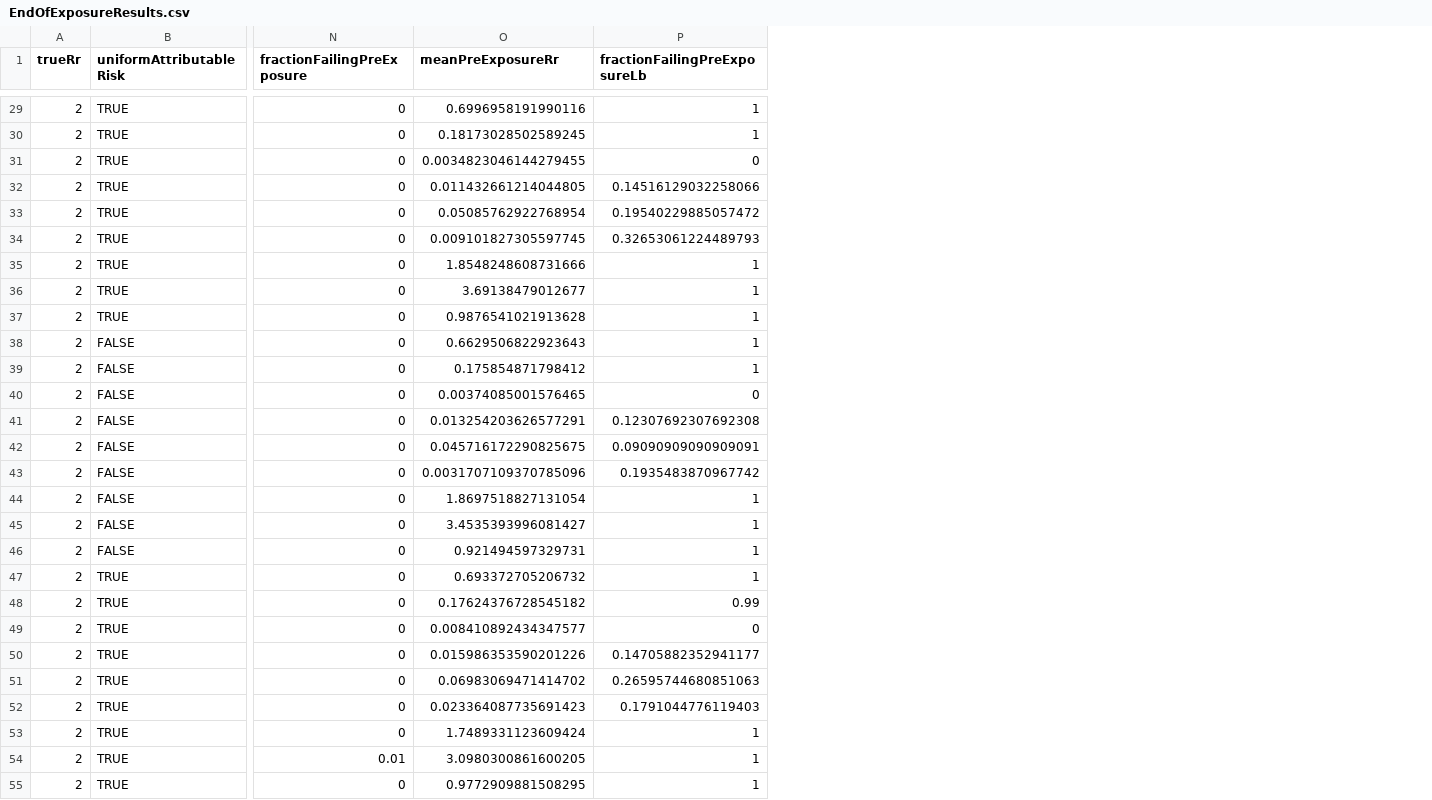
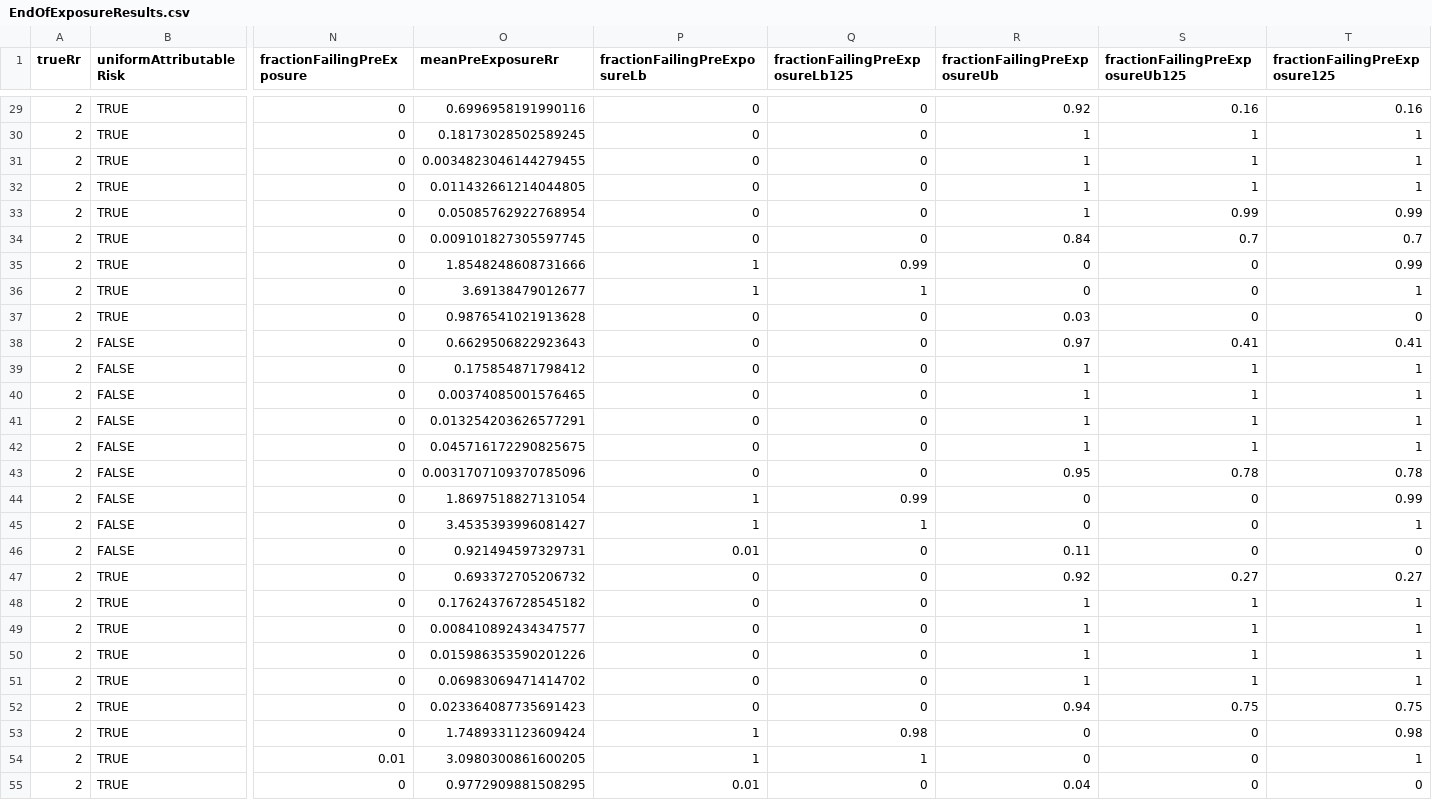
Before and after one commit to ohdsi-studies/SccsDiagnosticsEvaluation, a CSV file: SimulationStudies/EndOfExposureResults.csv, drawn as a sheet; only a part is shown, gaps mark what is left out; the diff covers the shown part only; the diff names each change by its address in the sheet, - before the commit and + after, or states it on an @@ line.

Commit message:
Changing our end-of-exposure diagnostic

```diff
--- a/SimulationStudies/EndOfExposureResults.csv
+++ b/SimulationStudies/EndOfExposureResults.csv
+column Q (fractionFailingPreExposureLb125), rows 29-55: 0 | 0 | 0 | 0 | 0 | 0 | 0.99 | 1 | 0 | 0 | 0 | 0 | 0 | 0 | 0 | 0.99 | 1 | 0 | 0 | 0 | 0 | 0 | 0 | 0 | 0.98 | 1 | 0
+column R (fractionFailingPreExposureUb), rows 29-55: 0.92 | 1 | 1 | 1 | 1 | 0.84 | 0 | 0 | 0.03 | 0.97 | 1 | 1 | 1 | 1 | 0.95 | 0 | 0 | 0.11 | 0.92 | 1 | 1 | 1 | 1 | 0.94 | 0 | 0 | 0.04
+column S (fractionFailingPreExposureUb125), rows 29-55: 0.16 | 1 | 1 | 1 | 0.99 | 0.7 | 0 | 0 | 0 | 0.41 | 1 | 1 | 1 | 1 | 0.78 | 0 | 0 | 0 | 0.27 | 1 | 1 | 1 | 1 | 0.75 | 0 | 0 | 0
+column T (fractionFailingPreExposure125), rows 29-55: 0.16 | 1 | 1 | 1 | 0.99 | 0.7 | 0.99 | 1 | 0 | 0.41 | 1 | 1 | 1 | 1 | 0.78 | 0.99 | 1 | 0 | 0.27 | 1 | 1 | 1 | 1 | 0.75 | 0.98 | 1 | 0
-P29:P30 (fractionFailingPreExposureLb): 1
+P29:P30 (fractionFailingPreExposureLb): 0
-P32 (fractionFailingPreExposureLb): 0.14516129032258066
+P32 (fractionFailingPreExposureLb): 0
-P33 (fractionFailingPreExposureLb): 0.19540229885057472
+P33 (fractionFailingPreExposureLb): 0
-P34 (fractionFailingPreExposureLb): 0.32653061224489793
+P34 (fractionFailingPreExposureLb): 0
-P37:P39 (fractionFailingPreExposureLb): 1
+P37:P39 (fractionFailingPreExposureLb): 0
-P41 (fractionFailingPreExposureLb): 0.12307692307692308
+P41 (fractionFailingPreExposureLb): 0
-P42 (fractionFailingPreExposureLb): 0.09090909090909091
+P42 (fractionFailingPreExposureLb): 0
-P43 (fractionFailingPreExposureLb): 0.1935483870967742
+P43 (fractionFailingPreExposureLb): 0
-P46 (fractionFailingPreExposureLb): 1
+P46 (fractionFailingPreExposureLb): 0.01
-P47 (fractionFailingPreExposureLb): 1
+P47 (fractionFailingPreExposureLb): 0
-P48 (fractionFailingPreExposureLb): 0.99
+P48 (fractionFailingPreExposureLb): 0
-P50 (fractionFailingPreExposureLb): 0.14705882352941177
+P50 (fractionFailingPreExposureLb): 0
-P51 (fractionFailingPreExposureLb): 0.26595744680851063
+P51 (fractionFailingPreExposureLb): 0
-P52 (fractionFailingPreExposureLb): 0.1791044776119403
+P52 (fractionFailingPreExposureLb): 0
-P55 (fractionFailingPreExposureLb): 1
+P55 (fractionFailingPreExposureLb): 0.01
```
Also changed, not shown: 75 edited cells elsewhere in this file, 3 other files.
